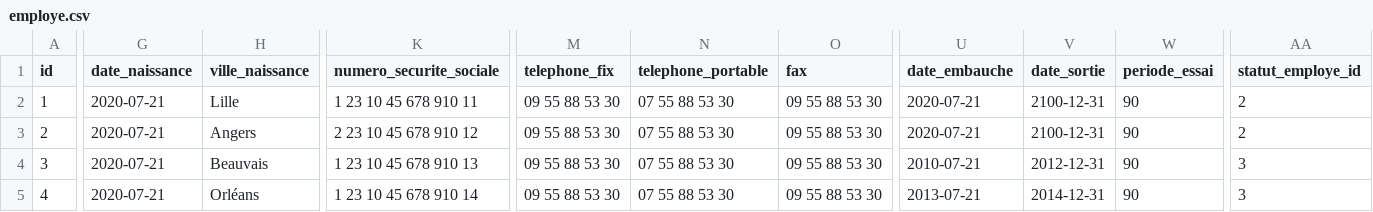
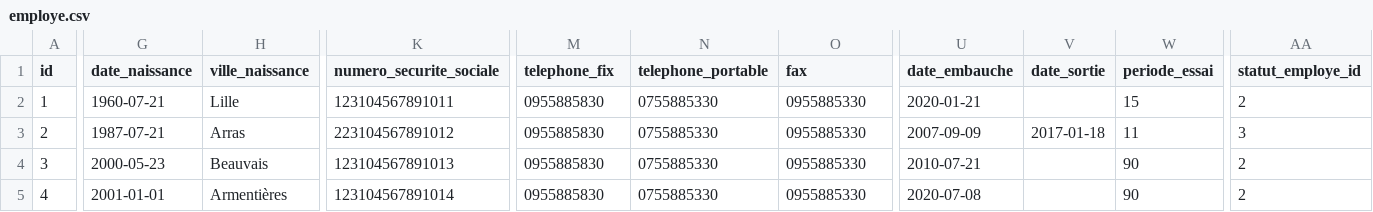
Before and after one commit to eddy62/emna_back_end, a CSV file: src/main/resources/config/liquibase/fake-data/employe.csv, drawn as a sheet; only a part is shown, gaps mark what is left out; the diff covers the shown part only; the diff names each change by its address in the sheet, - before the commit and + after, or states it on an @@ line.

Commit message:
[#1478][refact][CB] - employe ok + csv updated

```diff
--- a/src/main/resources/config/liquibase/fake-data/employe.csv
+++ b/src/main/resources/config/liquibase/fake-data/employe.csv
-G2 (date_naissance): 2020-07-21
+G2 (date_naissance): 1960-07-21
-K2 (numero_securite_sociale): 1 23 10 45 678 910 11
+K2 (numero_securite_sociale): 123104567891011
-M2:M5 (telephone_fix): 09 55 88 53 30
+M2:M5 (telephone_fix): 0955885830
-N2:N5 (telephone_portable): 07 55 88 53 30
+N2:N5 (telephone_portable): 0755885330
-O2:O5 (fax): 09 55 88 53 30
+O2:O5 (fax): 0955885330
-U2 (date_embauche): 2020-07-21
+U2 (date_embauche): 2020-01-21
-V2 (date_sortie): 2100-12-31
+V2 (date_sortie): (empty)
-W2 (periode_essai): 90
+W2 (periode_essai): 15
-G3 (date_naissance): 2020-07-21
+G3 (date_naissance): 1987-07-21
-H3 (ville_naissance): Angers
+H3 (ville_naissance): Arras
-K3 (numero_securite_sociale): 2 23 10 45 678 910 12
+K3 (numero_securite_sociale): 223104567891012
-U3 (date_embauche): 2020-07-21
+U3 (date_embauche): 2007-09-09
-V3 (date_sortie): 2100-12-31
+V3 (date_sortie): 2017-01-18
-W3 (periode_essai): 90
+W3 (periode_essai): 11
-AA3 (statut_employe_id): 2
+AA3 (statut_employe_id): 3
-G4 (date_naissance): 2020-07-21
+G4 (date_naissance): 2000-05-23
-K4 (numero_securite_sociale): 1 23 10 45 678 910 13
+K4 (numero_securite_sociale): 123104567891013
-V4 (date_sortie): 2012-12-31
+V4 (date_sortie): (empty)
-AA4:AA5 (statut_employe_id): 3
+AA4:AA5 (statut_employe_id): 2
-G5 (date_naissance): 2020-07-21
+G5 (date_naissance): 2001-01-01
-H5 (ville_naissance): Orléans
+H5 (ville_naissance): Armentières
-K5 (numero_securite_sociale): 1 23 10 45 678 910 14
+K5 (numero_securite_sociale): 123104567891014
-U5 (date_embauche): 2013-07-21
+U5 (date_embauche): 2020-07-08
-V5 (date_sortie): 2014-12-31
+V5 (date_sortie): (empty)
```
Also changed, not shown: 78 edited cells elsewhere in this file, 4 other files.
